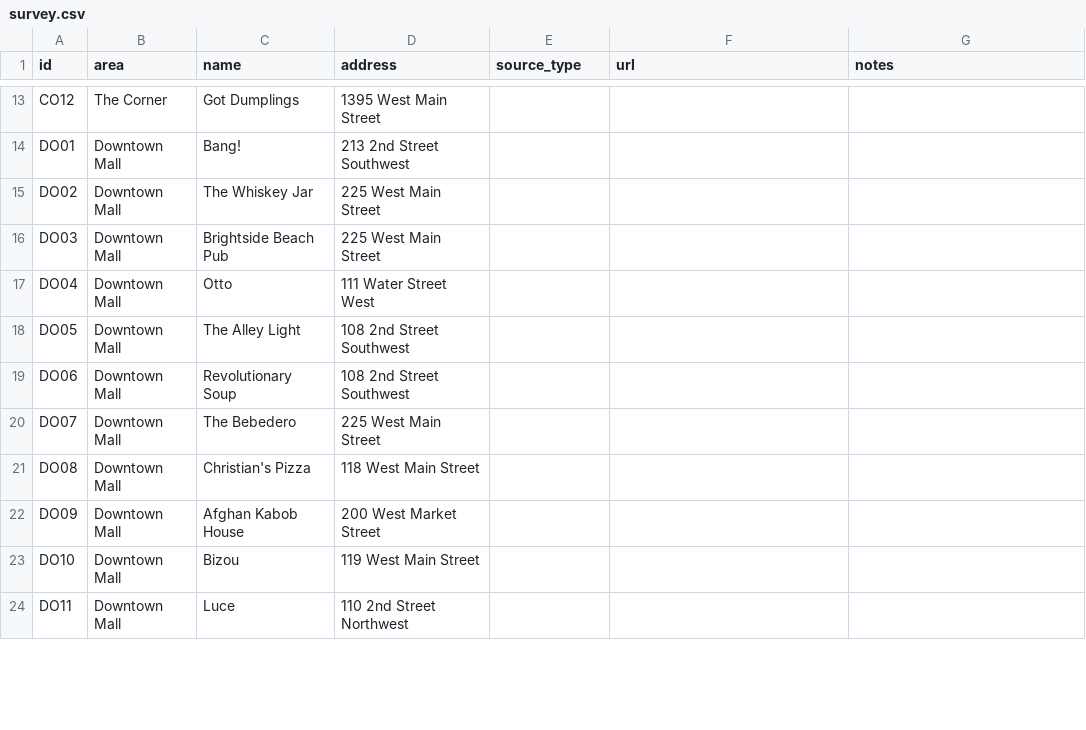
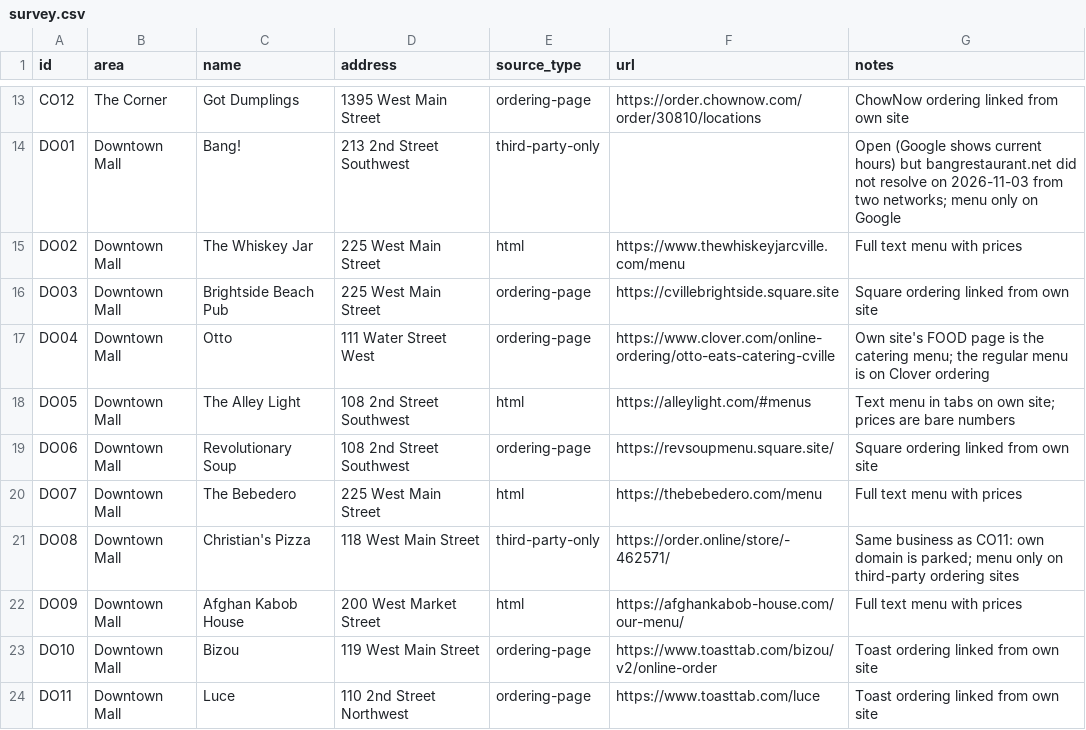
Before and after one commit to krishpatel17/WhatsGood, a CSV file: validation/a1-survey/survey.csv, drawn as a sheet; only a part is shown, gaps mark what is left out; the diff covers the shown part only; the diff names each change by its address in the sheet, - before the commit and + after, or states it on an @@ line.

```diff
--- a/validation/a1-survey/survey.csv
+++ b/validation/a1-survey/survey.csv
-E13 (source_type): (empty)
+E13 (source_type): ordering-page
-F13 (url): (empty)
+F13 (url): https://order.chownow.com/order/30810/locations
-G13 (notes): (empty)
+G13 (notes): ChowNow ordering linked from own site
-E14 (source_type): (empty)
+E14 (source_type): third-party-only
-G14 (notes): (empty)
+G14 (notes): Open (Google shows current hours) but bangrestaurant.net did not resolve on 2026-11-03 from two networks; menu only on Google
-E15 (source_type): (empty)
+E15 (source_type): html
-F15 (url): (empty)
+F15 (url): https://www.thewhiskeyjarcville.com/menu
-G15 (notes): (empty)
+G15 (notes): Full text menu with prices
-E16:E17 (source_type): (empty)
+E16:E17 (source_type): ordering-page
-F16 (url): (empty)
+F16 (url): https://cvillebrightside.square.site
-G16 (notes): (empty)
+G16 (notes): Square ordering linked from own site
-F17 (url): (empty)
+F17 (url): https://www.clover.com/online-ordering/otto-eats-catering-cville
-G17 (notes): (empty)
+G17 (notes): Own site's FOOD page is the catering menu; the regular menu is on Clover ordering
-E18 (source_type): (empty)
+E18 (source_type): html
-F18 (url): (empty)
+F18 (url): https://alleylight.com/#menus
-G18 (notes): (empty)
+G18 (notes): Text menu in tabs on own site; prices are bare numbers
-E19 (source_type): (empty)
+E19 (source_type): ordering-page
-F19 (url): (empty)
+F19 (url): https://revsoupmenu.square.site/
-G19 (notes): (empty)
+G19 (notes): Square ordering linked from own site
-E20 (source_type): (empty)
+E20 (source_type): html
-F20 (url): (empty)
+F20 (url): https://thebebedero.com/menu
-G20 (notes): (empty)
+G20 (notes): Full text menu with prices
-E21 (source_type): (empty)
+E21 (source_type): third-party-only
-F21 (url): (empty)
+F21 (url): https://order.online/store/-462571/
-G21 (notes): (empty)
+G21 (notes): Same business as CO11: own domain is parked; menu only on third-party ordering sites
-E22 (source_type): (empty)
+E22 (source_type): html
-F22 (url): (empty)
+F22 (url): https://afghankabob-house.com/our-menu/
-G22 (notes): (empty)
+G22 (notes): Full text menu with prices
-E23:E24 (source_type): (empty)
+E23:E24 (source_type): ordering-page
-F23 (url): (empty)
+F23 (url): https://www.toasttab.com/bizou/v2/online-order
-G23:G24 (notes): (empty)
+G23:G24 (notes): Toast ordering linked from own site
-F24 (url): (empty)
+F24 (url): https://www.toasttab.com/luce
```
Also changed, not shown: 54 edited cells elsewhere in this file, 4 other files.
